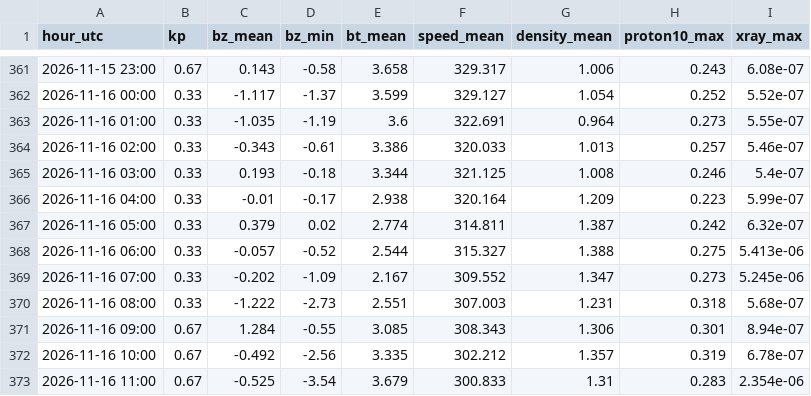
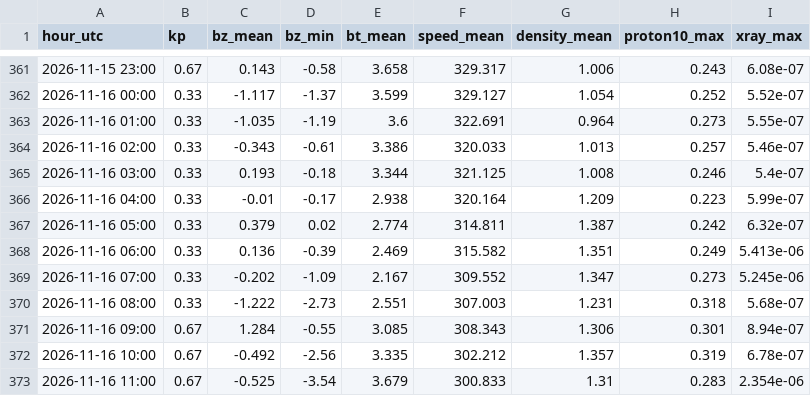
Before and after one commit to ja1bbe/propagation, a CSV file: data/spacewx/2026-11.csv, drawn as a sheet; only a part is shown, gaps mark what is left out.

```diff
--- a/data/spacewx/2026-11.csv
+++ b/data/spacewx/2026-11.csv
@@ -367,3 +367,3 @@ hour_utc,kp,bz_mean,bz_min,bt_mean,speed_mean,density_mean,proton10_max,xray_max
 2026-11-16 05:00,0.33,0.379,0.02,2.774,314.811,1.387,0.242,6.32e-07
-2026-11-16 06:00,0.33,-0.057,-0.52,2.544,315.327,1.388,0.275,5.413e-06
+2026-11-16 06:00,0.33,0.136,-0.39,2.469,315.582,1.351,0.249,5.413e-06
 2026-11-16 07:00,0.33,-0.202,-1.09,2.167,309.552,1.347,0.273,5.245e-06
```
Also changed, not shown: data/samples_v2.csv, 2 other files.
